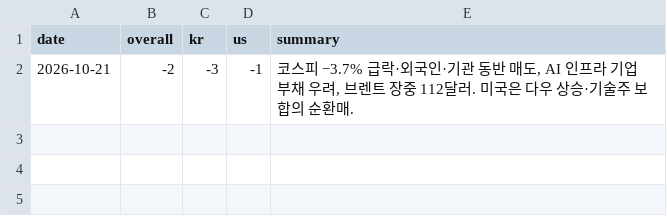
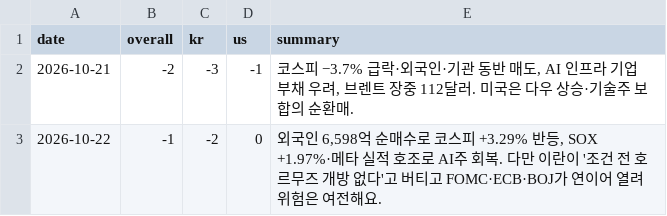
Before and after one commit to dobakinn-9/MKFlow, a CSV file: market-flow/data/news_sentiment.csv, drawn as a sheet; the diff names each change by its address in the sheet, - before the commit and + after, or states it on an @@ line.

```diff
--- a/market-flow/data/news_sentiment.csv
+++ b/market-flow/data/news_sentiment.csv
+row 3: 2026-10-22 | -1 | -2 | 0 | 외국인 6,598억 순매수로 코스피 +3.29% 반등, SOX +1.97%·메타 실적 호조로 AI주 회복. 다만 이란이 '조건 전 호르무즈 개방 없다'고 버티고 FOMC·ECB·BOJ가 연이어 열려 위험은 여전해요.
```
Also changed, not shown: market-flow/data/events.csv, 2 other files.
